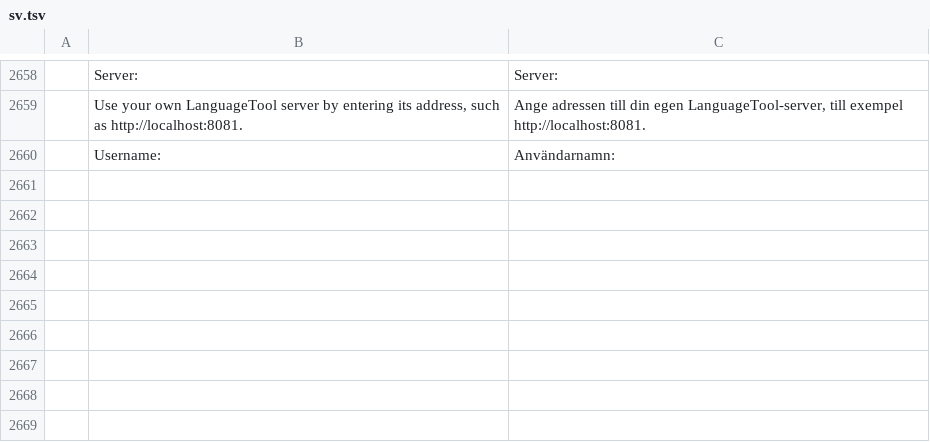
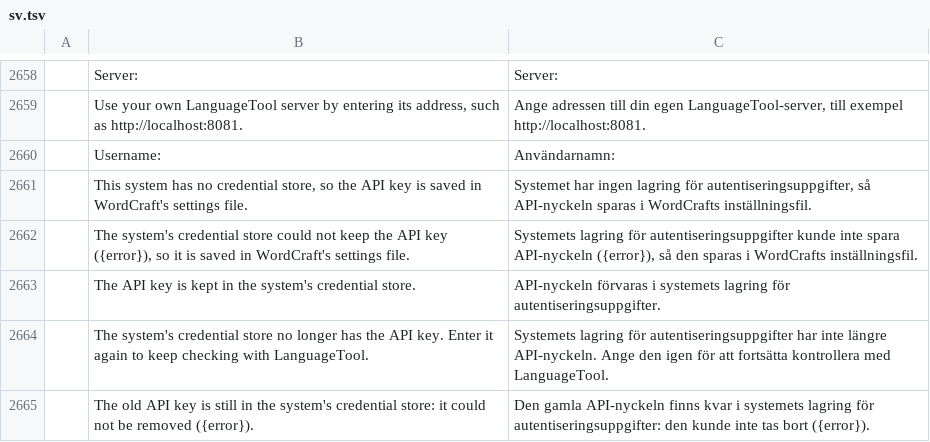
Before and after one commit to dasuday/wordcraft_clone, a TSV file: crates/ui-egui/src/i18n/sv.tsv, drawn as a sheet; only a part is shown, gaps mark what is left out; the diff names each change by its address in the sheet, - before the commit and + after, or states it on an @@ line.

```diff
--- a/crates/ui-egui/src/i18n/sv.tsv
+++ b/crates/ui-egui/src/i18n/sv.tsv
+row 2661:  | This system has no credential store, so the API key is saved in WordCraft's settings file. | Systemet har ingen lagring för autentiseringsuppgifter, så API-nyckeln sparas i WordCrafts inställningsfil.
+row 2662:  | The system's credential store could not keep the API key ({error}), so it is saved in WordCraft's settings file. | Systemets lagring för autentiseringsuppgifter kunde inte spara API-nyckeln ({error}), så den sparas i WordCrafts inställningsfil.
+row 2663:  | The API key is kept in the system's credential store. | API-nyckeln förvaras i systemets lagring för autentiseringsuppgifter.
+row 2664:  | The system's credential store no longer has the API key. Enter it again to keep checking with LanguageTool. | Systemets lagring för autentiseringsuppgifter har inte längre API-nyckeln. Ange den igen för att fortsätta kontrollera med LanguageTool.
+row 2665:  | The old API key is still in the system's credential store: it could not be removed ({error}). | Den gamla API-nyckeln finns kvar i systemets lagring för autentiseringsuppgifter: den kunde inte tas bort ({error}).
```
Also changed, not shown: crates/ui-egui/src/i18n/hr.tsv, 30 other files.
